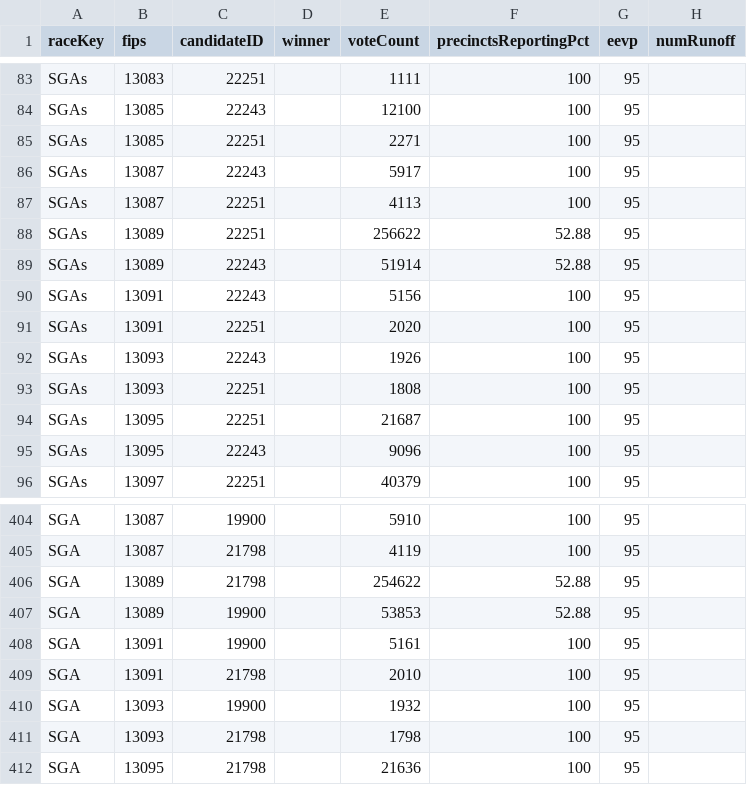
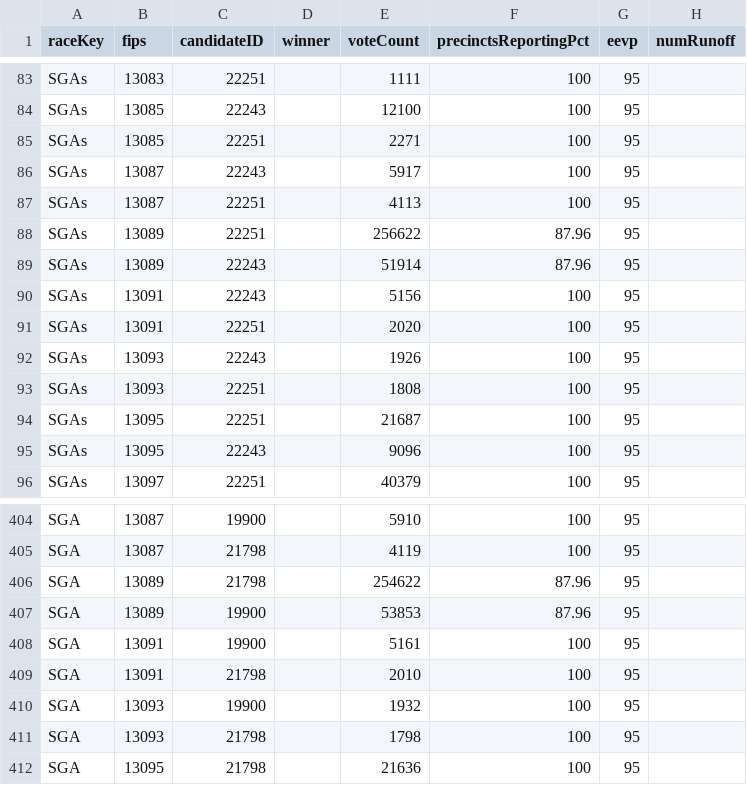
Before and after one commit to ericpp/georgia-runoff-data-2021, a TSV file: Bloomberg/GA-results.tsv, drawn as a sheet; only a part is shown, gaps mark what is left out.

Commit message:
Bloomberg/GA-results.tsv NYT/georgia.json NYT/senate.json NYT/special.json WJXT/data.json log.txt

```diff
--- a/Bloomberg/GA-results.tsv
+++ b/Bloomberg/GA-results.tsv
@@ -87,4 +87,4 @@ SGAs	13087	22243		5917	100	95
 SGAs	13087	22251		4113	100	95	
-SGAs	13089	22251		256622	52.88	95	
-SGAs	13089	22243		51914	52.88	95	
+SGAs	13089	22251		256622	87.96	95	
+SGAs	13089	22243		51914	87.96	95	
 SGAs	13091	22243		5156	100	95	
@@ -405,4 +405,4 @@ SGA	13087	19900		5910	100	95
 SGA	13087	21798		4119	100	95	
-SGA	13089	21798		254622	52.88	95	
-SGA	13089	19900		53853	52.88	95	
+SGA	13089	21798		254622	87.96	95	
+SGA	13089	19900		53853	87.96	95	
 SGA	13091	19900		5161	100	95	
```
Also changed, not shown: 5 other files.
